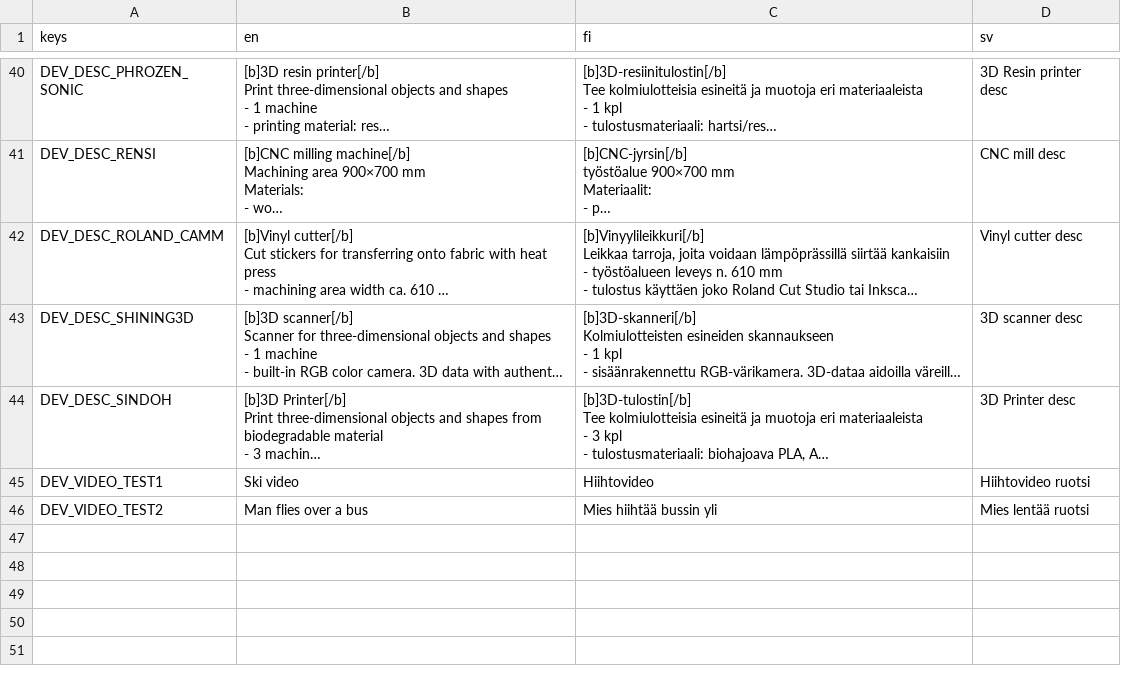
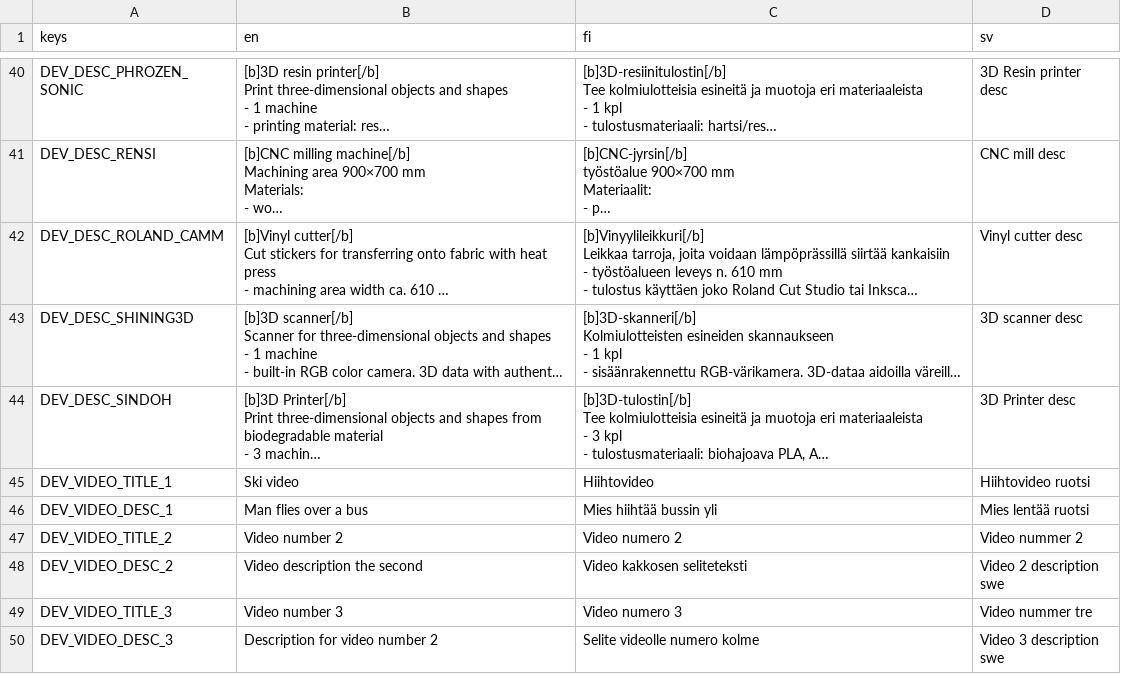
Before and after one commit to bafablab/FabLab-Virtualization, a CSV file: localization/translations_proper.csv, drawn as a sheet; only a part is shown, gaps mark what is left out; long unchanged cells end in …; the diff names each change by its address in the sheet, - before the commit and + after, or states it on an @@ line.

Commit message:
Changed Video-related strings a bit, fixed an error the main menu throws

```diff
--- a/localization/translations_proper.csv
+++ b/localization/translations_proper.csv
-A45 (keys): DEV_VIDEO_TEST1
+A45 (keys): DEV_VIDEO_TITLE_1
-A46 (keys): DEV_VIDEO_TEST2
+A46 (keys): DEV_VIDEO_DESC_1
+row 47: DEV_VIDEO_TITLE_2 | Video number 2 | Video numero 2 | Video nummer 2
+row 48: DEV_VIDEO_DESC_2 | Video description the second | Video kakkosen seliteteksti | Video 2 description swe
+row 49: DEV_VIDEO_TITLE_3 | Video number 3 | Video numero 3 | Video nummer tre
+row 50: DEV_VIDEO_DESC_3 | Description for video number 2 | Selite videolle numero kolme | Video 3 description swe
```
Also changed, not shown: 7 other files.
